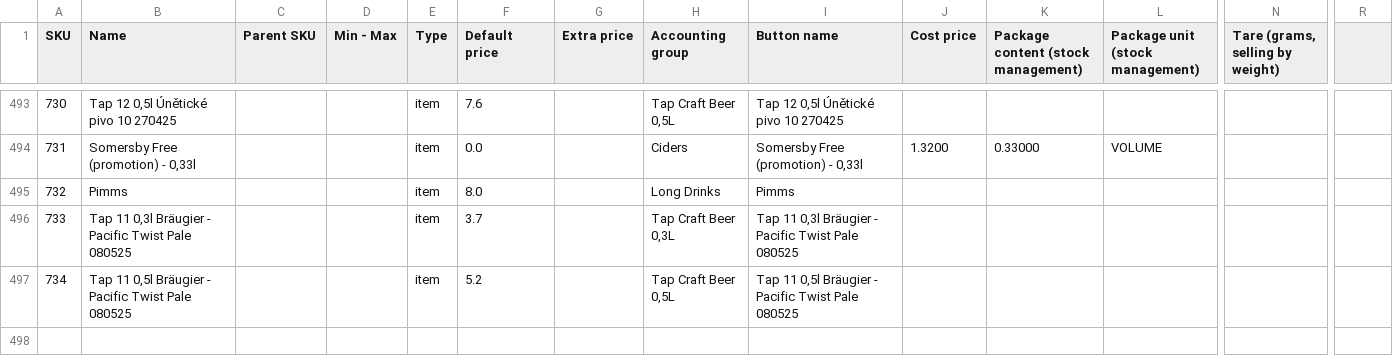
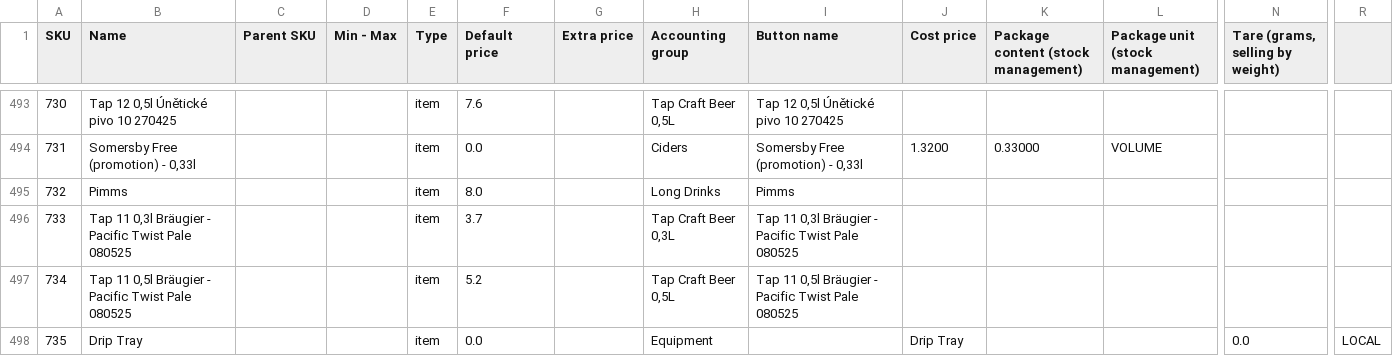
Before and after one commit to castlepub/wastage_tracker, a CSV file: data/stockLevels.csv, drawn as a sheet; only a part is shown, gaps mark what is left out; rows hold the shown columns only; the diff names each change by its address in the sheet, - before the commit and + after, or states it on an @@ line.

Commit message:
Update stockLevels.csv

```diff
--- a/data/stockLevels.csv
+++ b/data/stockLevels.csv
+row 498: 735 | Drip Tray |  |  | item | 0.0 |  | Equipment |  | Drip Tray |  |  | 0.0 | LOCAL
```
